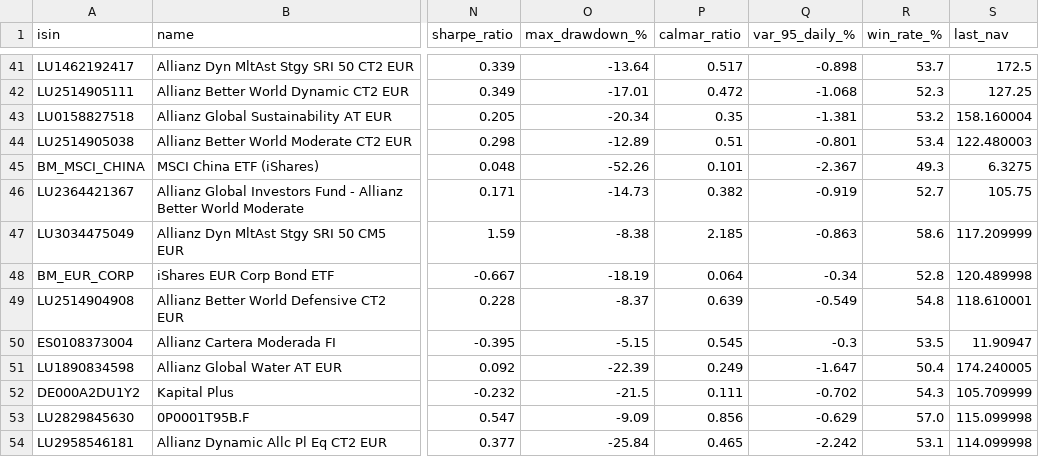
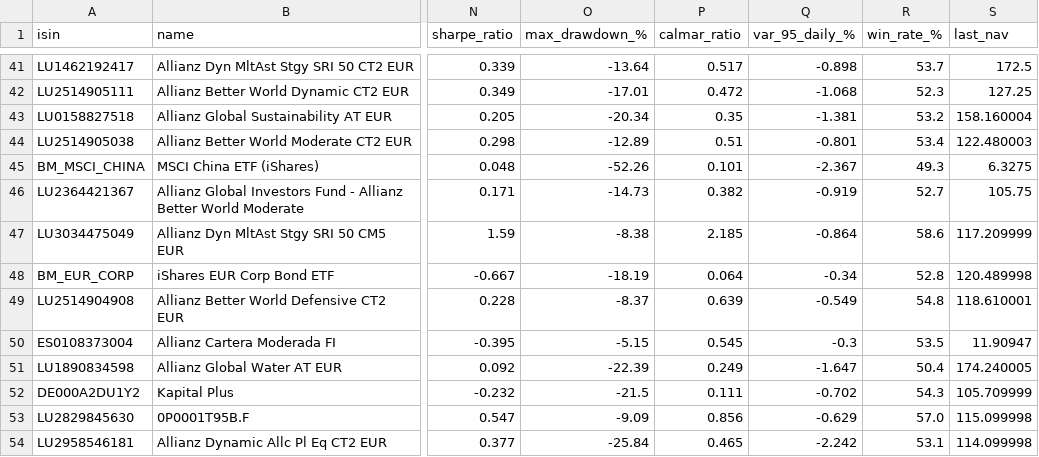
Before and after one commit to aleixtrull/allianz-fund-terminal, a CSV file: data/nav_summary.csv, drawn as a sheet; only a part is shown, gaps mark what is left out; the diff names each change by its address in the sheet, - before the commit and + after, or states it on an @@ line.

```diff
--- a/data/nav_summary.csv
+++ b/data/nav_summary.csv
-Q47 (var_95_daily_%): -0.863
+Q47 (var_95_daily_%): -0.864
```
Also changed, not shown: 1 other file.
